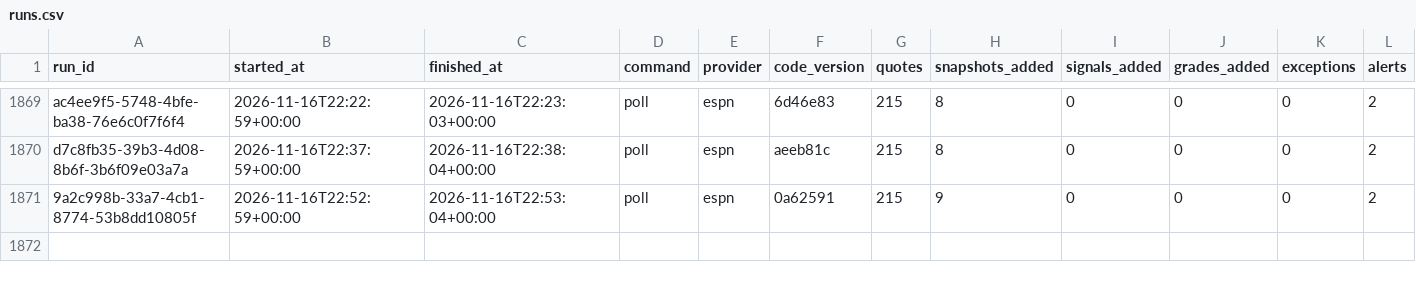
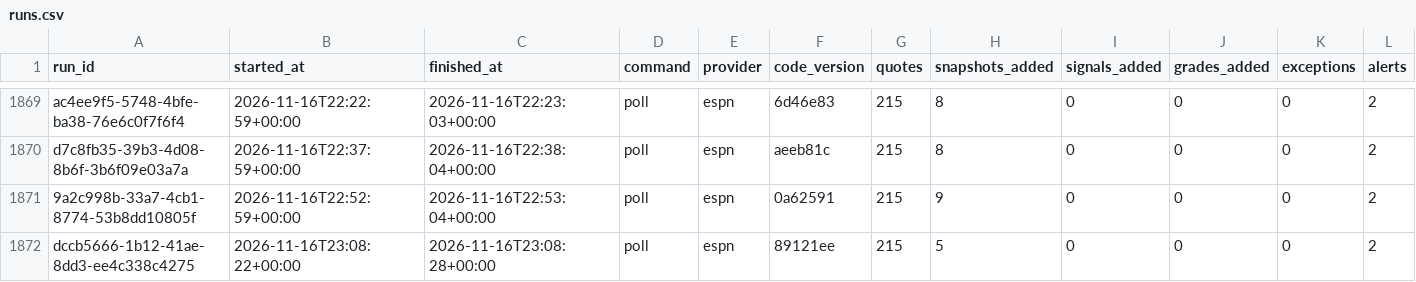
Before and after one commit to EdgeCash/Atlas, a CSV file: tracking/runs.csv, drawn as a sheet; only a part is shown, gaps mark what is left out; rows hold the shown columns only; the diff names each change by its address in the sheet, - before the commit and + after, or states it on an @@ line.

```diff
--- a/tracking/runs.csv
+++ b/tracking/runs.csv
+row 1872: dccb5666-1b12-41ae-8dd3-ee4c338c4275 | 2026-11-16T23:08:22+00:00 | 2026-11-16T23:08:28+00:00 | poll | espn | 89121ee | 215 | 5 | 0 | 0 | 0 | 2
```
Also changed, not shown: tracking/card_grades.csv, tracking/games.csv, 12 other files.
